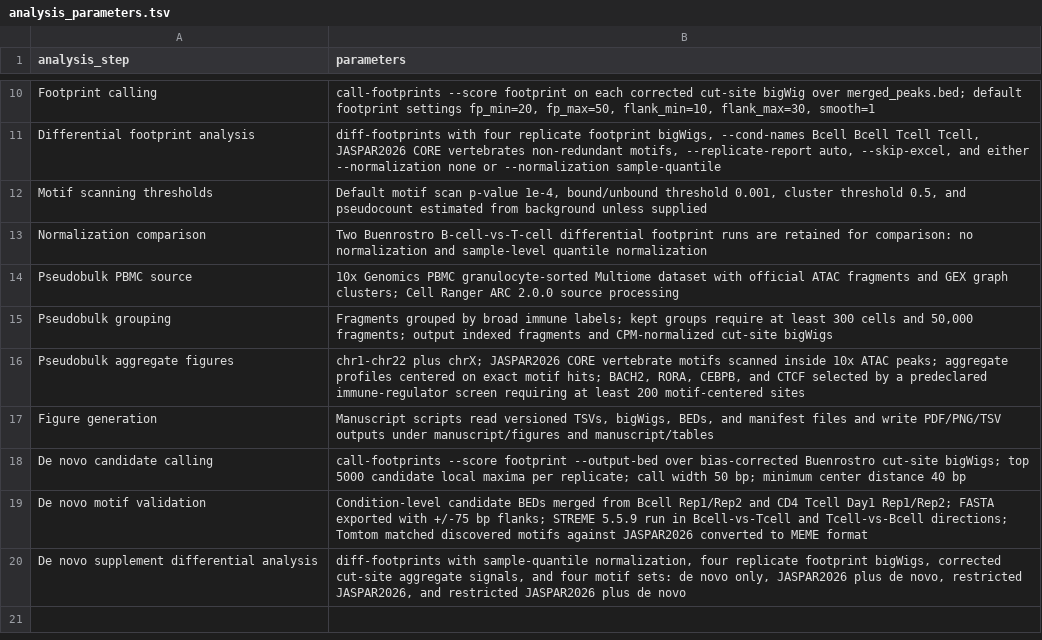
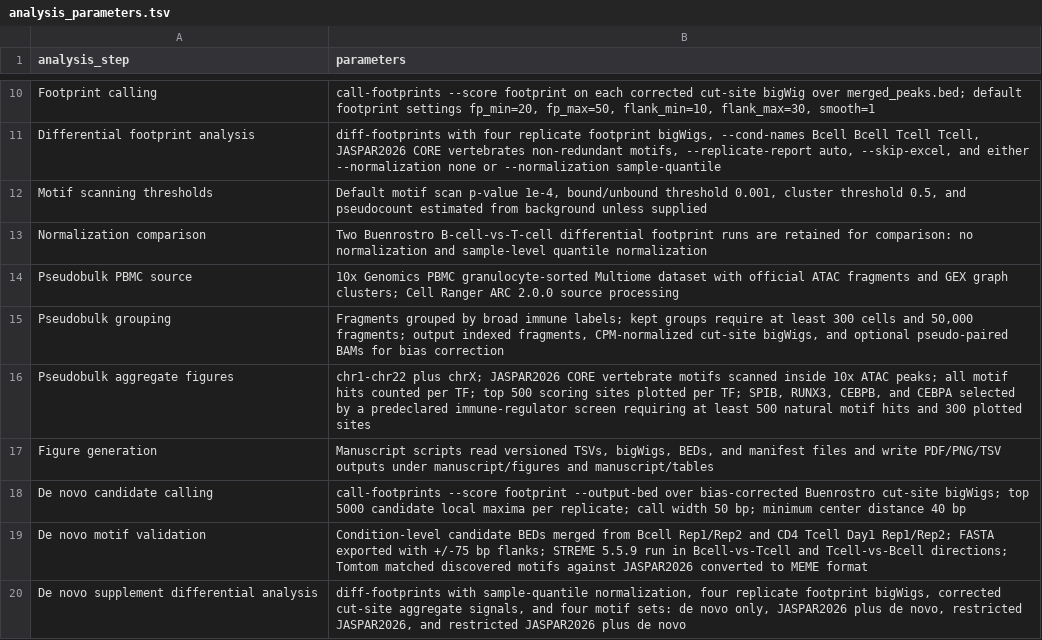
Before and after one commit to oncologylab/fp-tools, a TSV file: manuscript/tables/analysis_parameters.tsv, drawn as a sheet; only a part is shown, gaps mark what is left out.

Commit message:
Fix pseudobulk aggregate examples

```diff
--- a/manuscript/tables/analysis_parameters.tsv
+++ b/manuscript/tables/analysis_parameters.tsv
@@ -14,4 +14,4 @@ Normalization comparison	Two Buenrostro B-cell-vs-T-cell differential footprint
 Pseudobulk PBMC source	10x Genomics PBMC granulocyte-sorted Multiome dataset with official ATAC fragments and GEX graph clusters; Cell Ranger ARC 2.0.0 source processing
-Pseudobulk grouping	Fragments grouped by broad immune labels; kept groups require at least 300 cells and 50,000 fragments; output indexed fragments and CPM-normalized cut-site bigWigs
-Pseudobulk aggregate figures	chr1-chr22 plus chrX; JASPAR2026 CORE vertebrate motifs scanned inside 10x ATAC peaks; aggregate profiles centered on exact motif hits; BACH2, RORA, CEBPB, and CTCF selected by a predeclared immune-regulator screen requiring at least 200 motif-centered sites
+Pseudobulk grouping	Fragments grouped by broad immune labels; kept groups require at least 300 cells and 50,000 fragments; output indexed fragments, CPM-normalized cut-site bigWigs, and optional pseudo-paired BAMs for bias correction
+Pseudobulk aggregate figures	chr1-chr22 plus chrX; JASPAR2026 CORE vertebrate motifs scanned inside 10x ATAC peaks; all motif hits counted per TF; top 500 scoring sites plotted per TF; SPIB, RUNX3, CEBPB, and CEBPA selected by a predeclared immune-regulator screen requiring at least 500 natural motif hits and 300 plotted sites
 Figure generation	Manuscript scripts read versioned TSVs, bigWigs, BEDs, and manifest files and write PDF/PNG/TSV outputs under manuscript/figures and manuscript/tables
```
Also changed, not shown: 18 other files.
